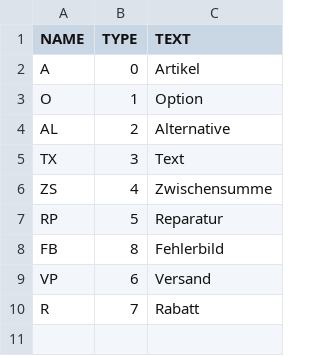
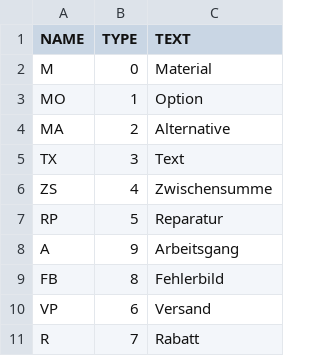
Before and after one commit to cutec-chris/promet-erp, a CSV file: promet/importdata/standard/orderpostyp.csv, drawn as a sheet.

```diff
--- a/promet/importdata/standard/orderpostyp.csv
+++ b/promet/importdata/standard/orderpostyp.csv
@@ -1,5 +1,5 @@
 NAME;TYPE;TEXT;
-"A";"0";"Artikel";
-"O";"1";"Option";
-"AL";"2";"Alternative";
+"M";"0";"Material";
+"MO";"1";"Option";
+"MA";"2";"Alternative";
 "TX";"3";"Text";
@@ -7,2 +7,3 @@ NAME;TYPE;TEXT;
 "RP";"5";"Reparatur";
+"A";"9";"Arbeitsgang";
 "FB";"8";"Fehlerbild";
```
Also changed, not shown: 6 other files.
